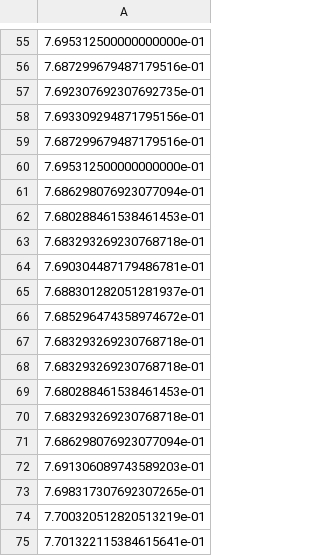
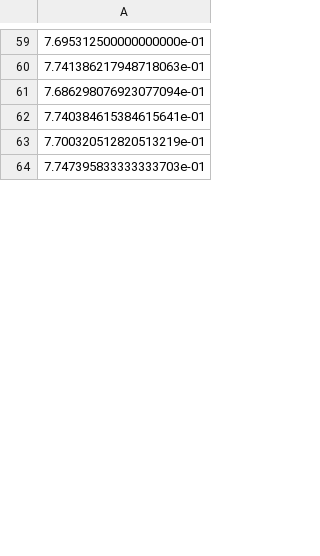
Before and after one commit to bcrafton/ssdfa, a CSV file: fa_test.csv, drawn as a sheet; only a part is shown, gaps mark what is left out; the diff covers the shown part only.

```diff
--- a/fa_test.csv
+++ b/fa_test.csv
@@ -55,21 +59,6 @@
 7.695312500000000000e-01
-7.687299679487179516e-01
-7.692307692307692735e-01
-7.693309294871795156e-01
-7.687299679487179516e-01
-7.695312500000000000e-01
+7.741386217948718063e-01
 7.686298076923077094e-01
-7.680288461538461453e-01
-7.683293269230768718e-01
-7.690304487179486781e-01
-7.688301282051281937e-01
-7.685296474358974672e-01
-7.683293269230768718e-01
-7.683293269230768718e-01
-7.680288461538461453e-01
-7.683293269230768718e-01
-7.686298076923077094e-01
-7.691306089743589203e-01
-7.698317307692307265e-01
+7.740384615384615641e-01
 7.700320512820513219e-01
-7.701322115384615641e-01
+7.747395833333333703e-01
```
Also changed, not shown: 11 added rows, 30 removed rows, 3 moved rows and 44 edited cells elsewhere in this file, fa_train.csv, 1 other file.
